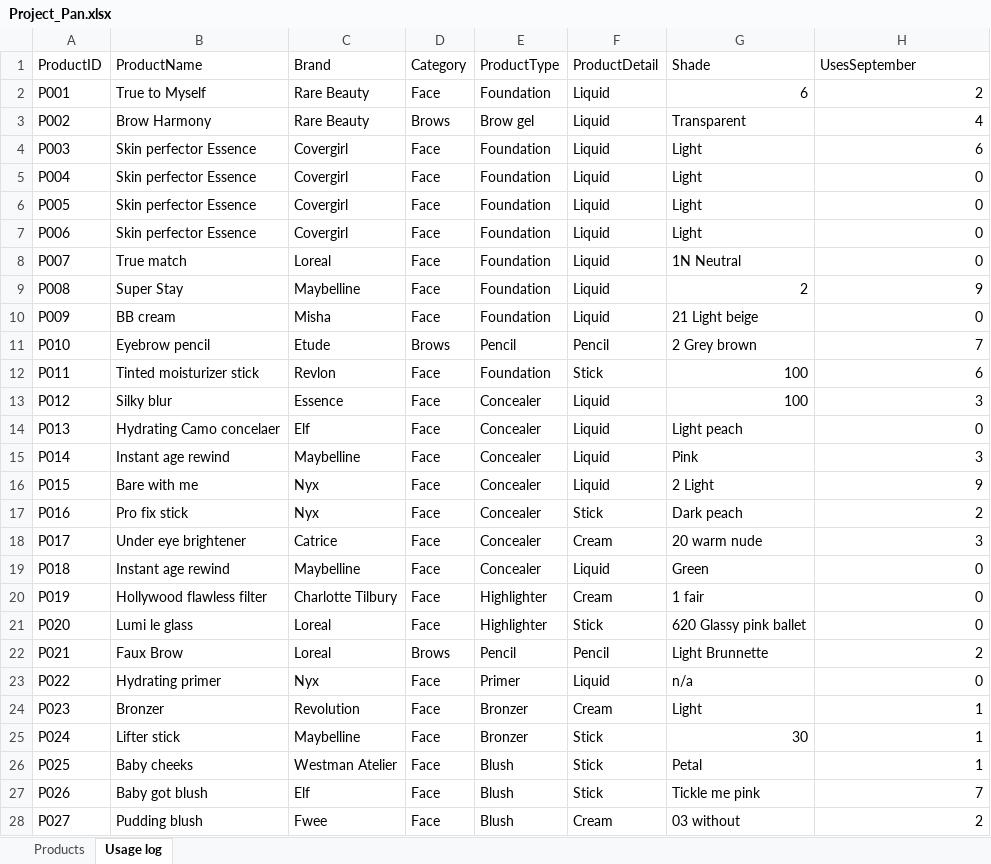
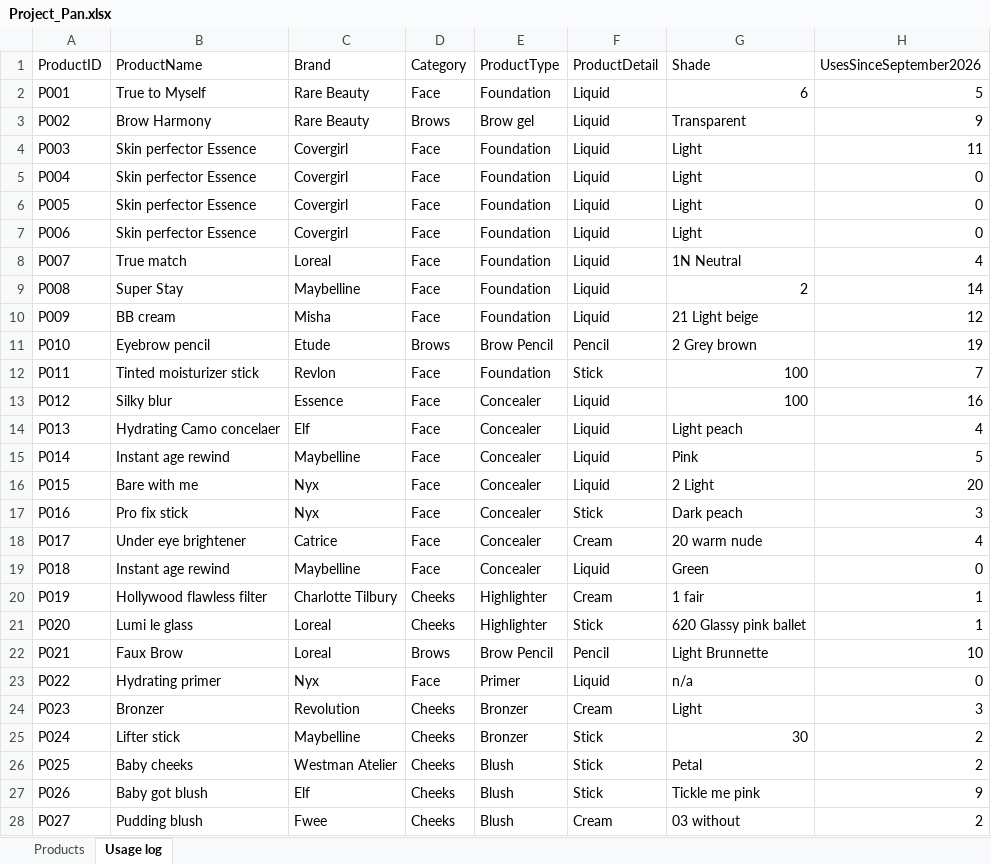
Before and after one commit to KarenGuerrero15/MakeupProjectPan, an Excel workbook: Data/Project_Pan.xlsx, sheet Usage log, drawn as a sheet; only a part is shown; values as stored, in another font and other column widths than the file's, no cell formats; conditional formats and table styles not drawn; the diff covers the shown part only; the diff names each change by its address in the sheet, - before the commit and + after, or states it on an @@ line.

Commit message:
Data and dashboard updated
November 2026 update
Added new products
Updated usage metrics
Improved dashboard visuals

```diff
--- a/Data/Project_Pan.xlsx (sheet Usage log)
+++ b/Data/Project_Pan.xlsx (sheet Usage log)
-H1: UsesSeptember
+H1: UsesSinceSeptember2026
-H2 (UsesSinceSeptember2026): 2
+H2 (UsesSinceSeptember2026): 5
-H3 (UsesSinceSeptember2026): 4
+H3 (UsesSinceSeptember2026): 9
-H4 (UsesSinceSeptember2026): 6
+H4 (UsesSinceSeptember2026): 11
-H8 (UsesSinceSeptember2026): 0
+H8 (UsesSinceSeptember2026): 4
-H9 (UsesSinceSeptember2026): 9
+H9 (UsesSinceSeptember2026): 14
-H10 (UsesSinceSeptember2026): 0
+H10 (UsesSinceSeptember2026): 12
-E11 (ProductType): Pencil
+E11 (ProductType): Brow Pencil
-H11 (UsesSinceSeptember2026): 7
+H11 (UsesSinceSeptember2026): 19
-H12 (UsesSinceSeptember2026): 6
+H12 (UsesSinceSeptember2026): 7
-H13 (UsesSinceSeptember2026): 3
+H13 (UsesSinceSeptember2026): 16
-H14 (UsesSinceSeptember2026): 0
+H14 (UsesSinceSeptember2026): 4
-H15 (UsesSinceSeptember2026): 3
+H15 (UsesSinceSeptember2026): 5
-H16 (UsesSinceSeptember2026): 9
+H16 (UsesSinceSeptember2026): 20
-H17 (UsesSinceSeptember2026): 2
+H17 (UsesSinceSeptember2026): 3
-H18 (UsesSinceSeptember2026): 3
+H18 (UsesSinceSeptember2026): 4
-D20:D21 (Category): Face
+D20:D21 (Category): Cheeks
-H20:H21 (UsesSinceSeptember2026): 0
+H20:H21 (UsesSinceSeptember2026): 1
-E22 (ProductType): Pencil
+E22 (ProductType): Brow Pencil
-H22 (UsesSinceSeptember2026): 2
+H22 (UsesSinceSeptember2026): 10
-D24:D28 (Category): Face
+D24:D28 (Category): Cheeks
-H24 (UsesSinceSeptember2026): 1
+H24 (UsesSinceSeptember2026): 3
-H25:H26 (UsesSinceSeptember2026): 1
+H25:H26 (UsesSinceSeptember2026): 2
-H27 (UsesSinceSeptember2026): 7
+H27 (UsesSinceSeptember2026): 9
```
Also changed, not shown: 31 added rows and 39 edited cells elsewhere in this sheet, sheet Products, cell formats, formulas that keep their value, hidden cells, 1 other file.
